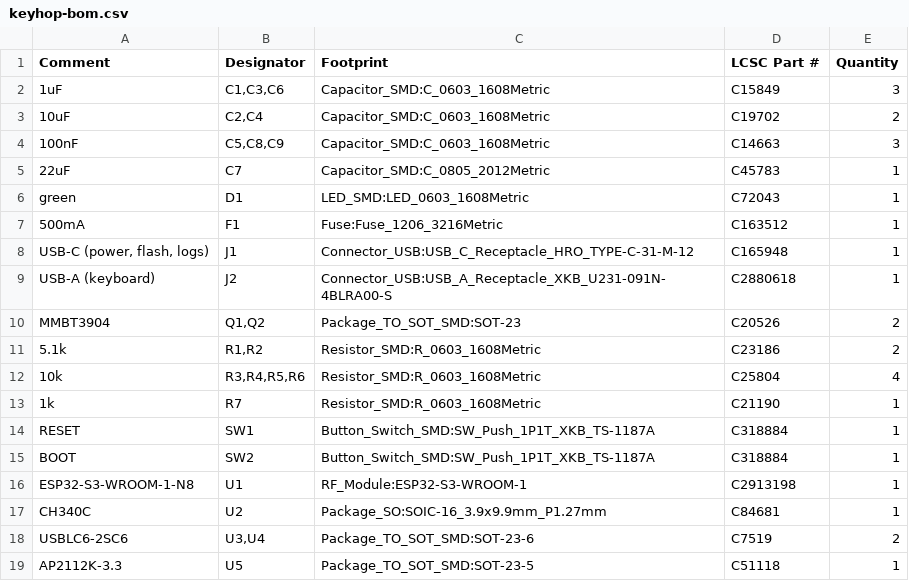
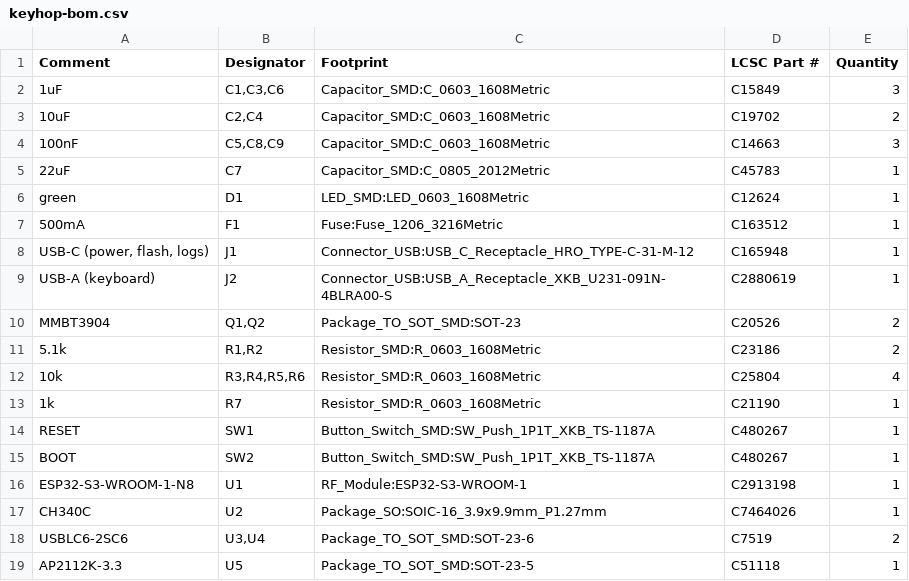
Before and after one commit to muralisc/keyhop, a CSV file: hardware/fab/keyhop-bom.csv, drawn as a sheet.

```diff
--- a/hardware/fab/keyhop-bom.csv
+++ b/hardware/fab/keyhop-bom.csv
@@ -5,6 +5,6 @@
 "22uF","C7","Capacitor_SMD:C_0805_2012Metric","C45783","1"
-"green","D1","LED_SMD:LED_0603_1608Metric","C72043","1"
+"green","D1","LED_SMD:LED_0603_1608Metric","C12624","1"
 "500mA","F1","Fuse:Fuse_1206_3216Metric","C163512","1"
 "USB-C (power, flash, logs)","J1","Connector_USB:USB_C_Receptacle_HRO_TYPE-C-31-M-12","C165948","1"
-"USB-A (keyboard)","J2","Connector_USB:USB_A_Receptacle_XKB_U231-091N-4BLRA00-S","C2880618","1"
+"USB-A (keyboard)","J2","Connector_USB:USB_A_Receptacle_XKB_U231-091N-4BLRA00-S","C2880619","1"
 "MMBT3904","Q1,Q2","Package_TO_SOT_SMD:SOT-23","C20526","2"
@@ -13,6 +13,6 @@
 "1k","R7","Resistor_SMD:R_0603_1608Metric","C21190","1"
-"RESET","SW1","Button_Switch_SMD:SW_Push_1P1T_XKB_TS-1187A","C318884","1"
-"BOOT","SW2","Button_Switch_SMD:SW_Push_1P1T_XKB_TS-1187A","C318884","1"
+"RESET","SW1","Button_Switch_SMD:SW_Push_1P1T_XKB_TS-1187A","C480267","1"
+"BOOT","SW2","Button_Switch_SMD:SW_Push_1P1T_XKB_TS-1187A","C480267","1"
 "ESP32-S3-WROOM-1-N8","U1","RF_Module:ESP32-S3-WROOM-1","C2913198","1"
-"CH340C","U2","Package_SO:SOIC-16_3.9x9.9mm_P1.27mm","C84681","1"
+"CH340C","U2","Package_SO:SOIC-16_3.9x9.9mm_P1.27mm","C7464026","1"
 "USBLC6-2SC6","U3,U4","Package_TO_SOT_SMD:SOT-23-6","C7519","2"
```
Also changed, not shown: 5 other files.
